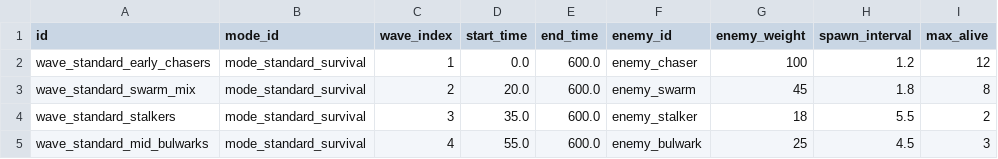
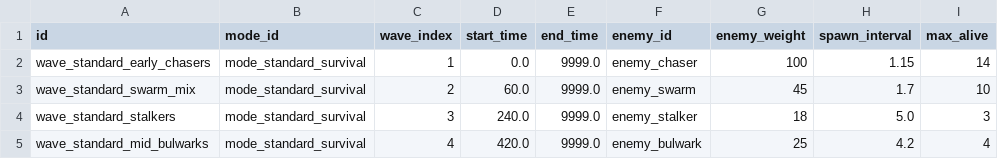
Before and after one commit to AnonNetizen/wasd, a CSV file: client/data/spawn_waves.csv, drawn as a sheet; only a part is shown; the diff names each change by its address in the sheet, - before the commit and + after, or states it on an @@ line.

```diff
--- a/client/data/spawn_waves.csv
+++ b/client/data/spawn_waves.csv
-E2:E5 (end_time): 600.0
+E2:E5 (end_time): 9999.0
-H2 (spawn_interval): 1.2
+H2 (spawn_interval): 1.15
-I2 (max_alive): 12
+I2 (max_alive): 14
-D3 (start_time): 20.0
+D3 (start_time): 60.0
-H3 (spawn_interval): 1.8
+H3 (spawn_interval): 1.7
-I3 (max_alive): 8
+I3 (max_alive): 10
-D4 (start_time): 35.0
+D4 (start_time): 240.0
-H4 (spawn_interval): 5.5
+H4 (spawn_interval): 5.0
-I4 (max_alive): 2
+I4 (max_alive): 3
-D5 (start_time): 55.0
+D5 (start_time): 420.0
-H5 (spawn_interval): 4.5
+H5 (spawn_interval): 4.2
-I5 (max_alive): 3
+I5 (max_alive): 4
```
Also changed, not shown: 14 other files.
